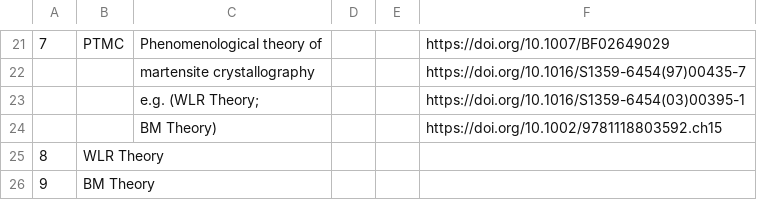
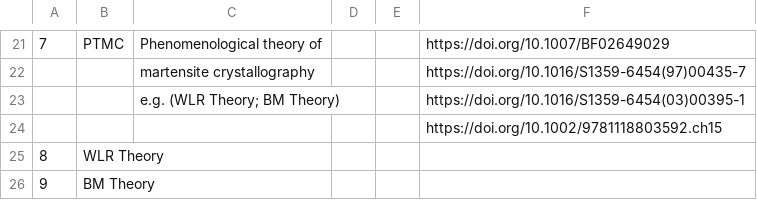
Before and after one commit to anilkunwar/martensitic_alloys, a CSV file: ptmc_glossary.csv, drawn as a sheet; only a part is shown, gaps mark what is left out; the diff names each change by its address in the sheet, - before the commit and + after, or states it on an @@ line.

Commit message:
Update ptmc_glossary.csv

```diff
--- a/ptmc_glossary.csv
+++ b/ptmc_glossary.csv
-C23: e.g. (WLR Theory;
+C23: e.g. (WLR Theory; BM Theory)
-C24: BM Theory)
+C24: (empty)
```
